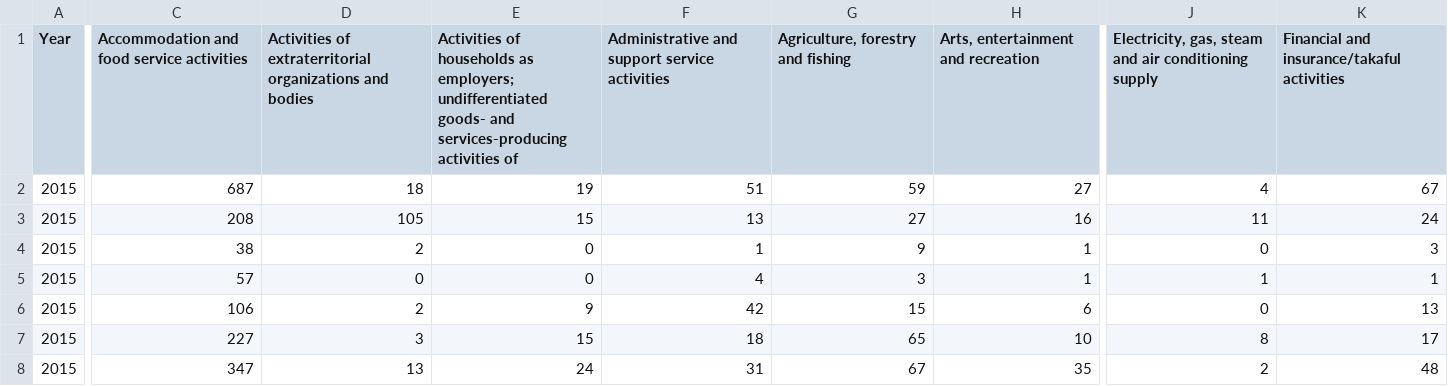
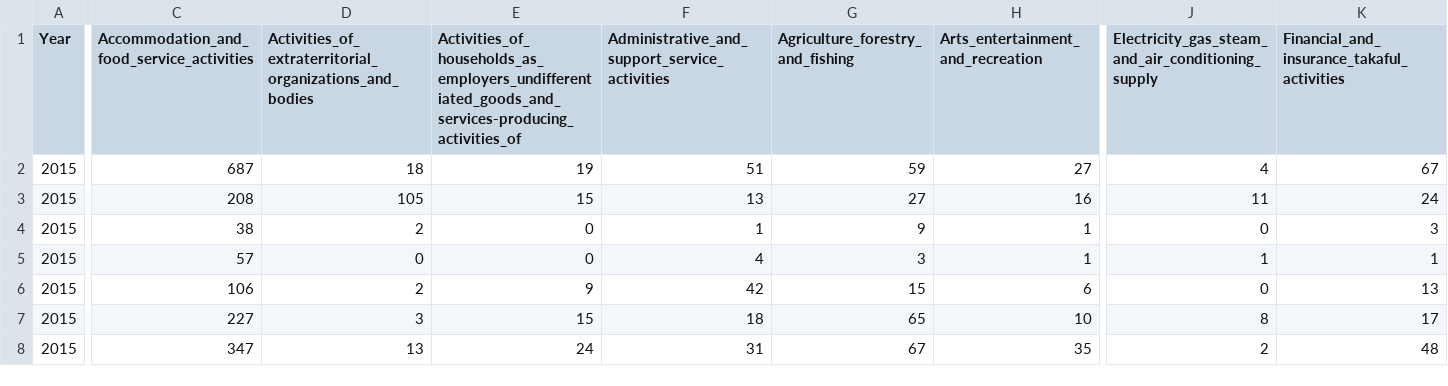
Before and after one commit to sngg0074/FIT3179ASG2, a CSV file: Dataset/Total_Employers_Contribution_By_Sector_and_State_2015_2017.csv, drawn as a sheet; only a part is shown, gaps mark what is left out; the diff covers the shown part only; the diff names each change by its address in the sheet, - before the commit and + after, or states it on an @@ line.

```diff
--- a/Dataset/Total_Employers_Contribution_By_Sector_and_State_2015_2017.csv
+++ b/Dataset/Total_Employers_Contribution_By_Sector_and_State_2015_2017.csv
-C1: Accommodation and food service activities
+C1: Accommodation_and_food_service_activities
-D1: Activities of extraterritorial organizations and bodies
+D1: Activities_of_extraterritorial_organizations_and_bodies
-E1: Activities of households as employers; undifferentiated goods- and services-producing activities of
+E1: Activities_of_households_as_employers_undifferentiated_goods_and_services-producing_activities_of
-F1: Administrative and support service activities
+F1: Administrative_and_support_service_activities
-G1: Agriculture, forestry and fishing
+G1: Agriculture_forestry_and_fishing
-H1: Arts, entertainment and recreation
+H1: Arts_entertainment_and_recreation
-J1: Electricity, gas, steam and air conditioning supply
+J1: Electricity_gas_steam_and_air_conditioning_supply
-K1: Financial and insurance/takaful activities
+K1: Financial_and_insurance_takaful_activities
```
Also changed, not shown: 10 edited cells elsewhere in this file, 1 other file.
